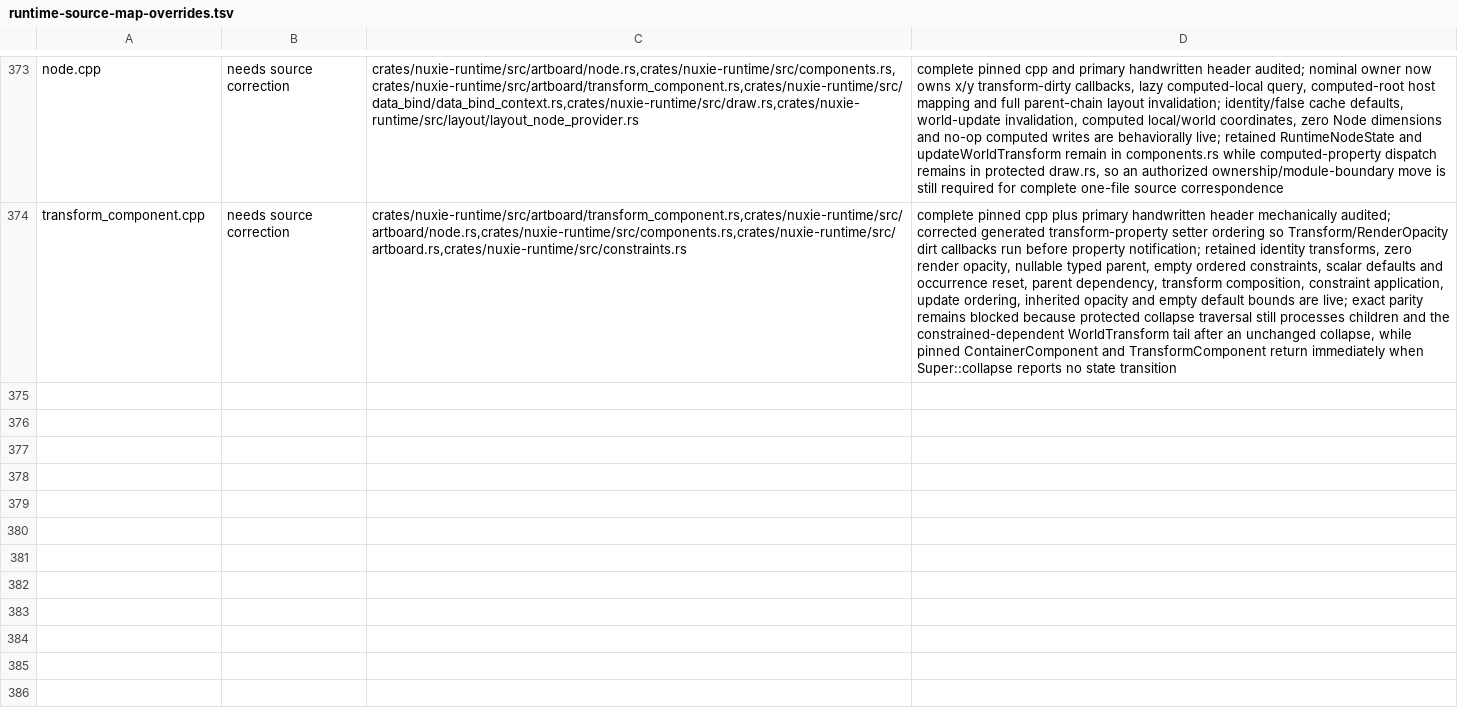
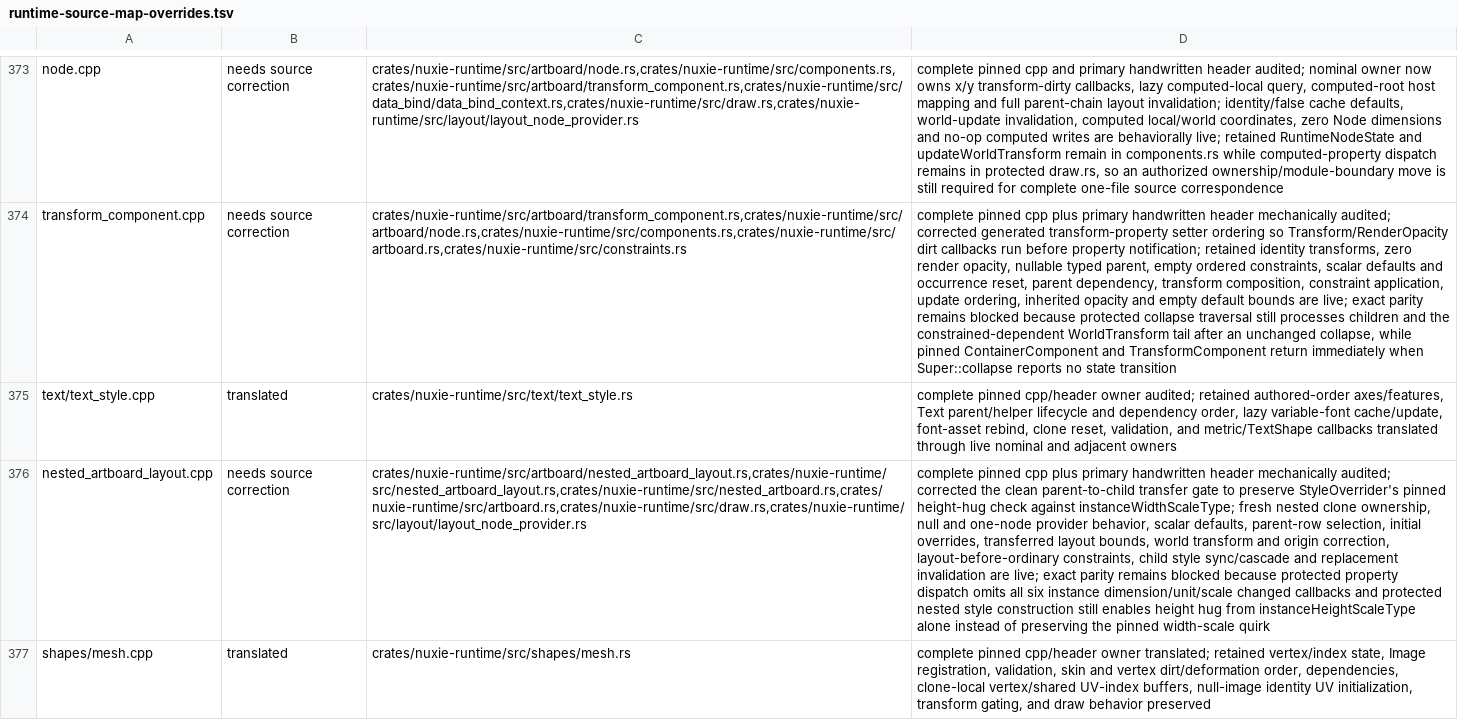
Before and after one commit to nuxieai/nuxie-runtime, a TSV file: docs/runtime-source-map-overrides.tsv, drawn as a sheet; only a part is shown, gaps mark what is left out; the diff covers the shown part only; the diff names each change by its address in the sheet, - before the commit and + after, or states it on an @@ line.

Commit message:
Correct nested layout, mesh, and text path semantics

```diff
--- a/docs/runtime-source-map-overrides.tsv
+++ b/docs/runtime-source-map-overrides.tsv
+row 375: text/text_style.cpp | translated | crates/nuxie-runtime/src/text/text_style.rs | complete pinned cpp/header owner audited; retained authored-order axes/features, Text parent/helper lifecycle and dependency order, lazy variable-font cache/update, font-asset rebind, clone reset, validation, and metric/TextShape callbacks translated through live nominal and adjacent owners
+row 376: nested_artboard_layout.cpp | needs source correction | crates/nuxie-runtime/src/artboard/nested_artboard_layout.rs,crates/nuxie-runtime/src/nested_artboard_layout.rs,crates/nuxie-runtime/src/nested_artboard.rs,crates/nuxie-runtime/src/artboard.rs,crates/nuxie-runtime/src/draw.rs,crates/nuxie-runtime/src/layout/layout_node_provider.rs | complete pinned cpp plus primary handwritten header mechanically audited; corrected the clean parent-to-child transfer gate to preserve StyleOverrider's pinned height-hug check against instanceWidthScaleType; fresh nested clone ownership, null and one-node provider behavior, scalar defaults, parent-row selection, initial overrides, transferred layout bounds, world transform and origin correction, layout-before-ordinary constraints, child style sync/cascade and replacement invalidation are live; exact parity remains blocked because protected property dispatch omits all six instance dimension/unit/scale changed callbacks and protected nested style construction still enables height hug from instanceHeightScaleType alone instead of preserving the pinned width-scale quirk
+row 377: shapes/mesh.cpp | translated | crates/nuxie-runtime/src/shapes/mesh.rs | complete pinned cpp/header owner translated; retained vertex/index state, Image registration, validation, skin and vertex dirt/deformation order, dependencies, clone-local vertex/shared UV-index buffers, null-image identity UV initialization, transform gating, and draw behavior preserved
```
Also changed, not shown: 3 added rows elsewhere in this file, 3 other files.
